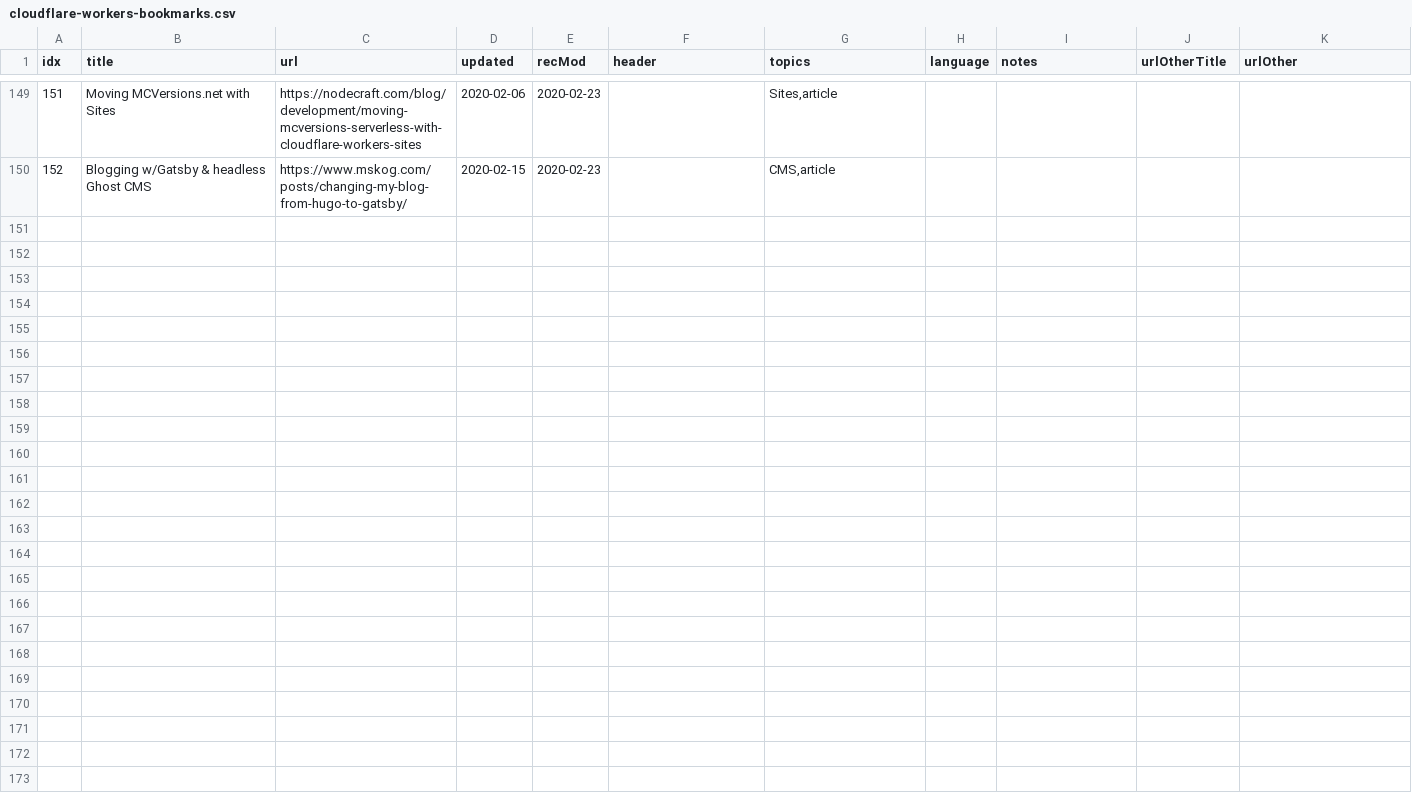
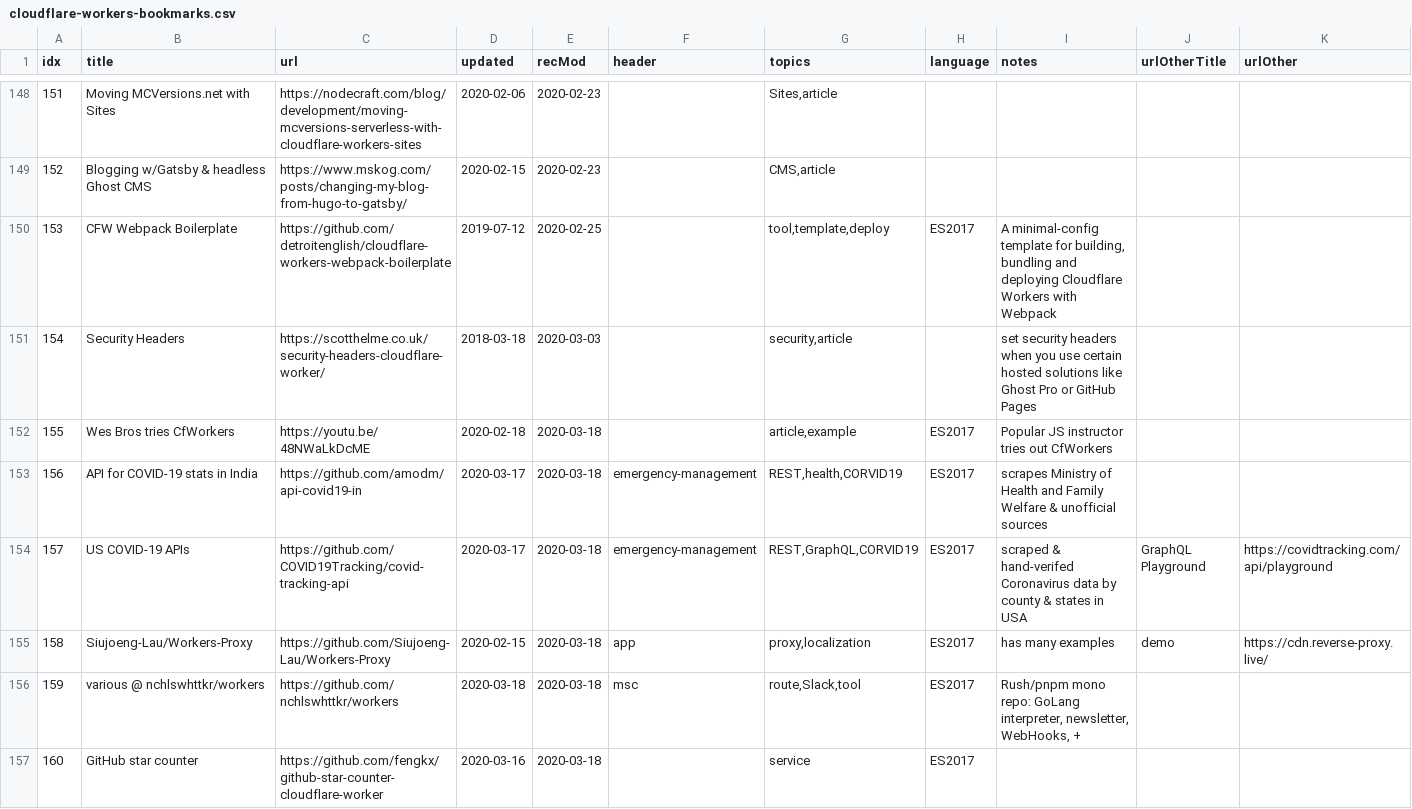
Before and after one commit to lukeed/awesome-cloudflare-workers, a CSV file: cloudflare-workers-bookmarks.csv, drawn as a sheet; only a part is shown, gaps mark what is left out; the diff covers the shown part only.

```diff
--- a/cloudflare-workers-bookmarks.csv
+++ b/cloudflare-workers-bookmarks.csv
@@ -150 +149,9 @@
 152,Blogging w/Gatsby & headless Ghost CMS,https://www.mskog.com/posts/changing-my-blog-from-hugo-to-gatsby/,2020-02-15,2020-02-23,,"CMS,article",,,,
+153,CFW Webpack Boilerplate,https://github.com/detroitenglish/cloudflare-workers-webpack-boilerplate,2019-07-12,2020-02-25,,"tool,template,deploy",ES2017,"A minimal-config template for building, bundling and deploying Cloudflare Workers with Webpack",,
+154,Security Headers,https://scotthelme.co.uk/security-headers-cloudflare-worker/,2018-03-18,2020-03-03,,"security,article",,set security headers when you use certain hosted solutions like Ghost Pro or GitHub Pages,,
+155,Wes Bros tries CfWorkers,https://youtu.be/48NWaLkDcME,2020-02-18,2020-03-18,,"article,example",ES2017,Popular JS instructor tries out CfWorkers,,
+156,API for COVID-19 stats in India,https://github.com/amodm/api-covid19-in,2020-03-17,2020-03-18,emergency-management,"REST,health,CORVID19",ES2017,scrapes Ministry of Health and Family Welfare & unofficial sources,,
+157,US COVID-19 APIs,https://github.com/COVID19Tracking/covid-tracking-api,2020-03-17,2020-03-18,emergency-management,"REST,GraphQL,CORVID19",ES2017,scraped & hand-verifed Coronavirus data by county & states in USA,GraphQL Playground,https://covidtracking.com/api/playground
+158,Siujoeng-Lau/Workers-Proxy,https://github.com/Siujoeng-Lau/Workers-Proxy,2020-02-15,2020-03-18,app,"proxy,localization",ES2017,has many examples,demo,https://cdn.reverse-proxy.live/
+159,various @ nchlswhttkr/workers,https://github.com/nchlswhttkr/workers,2020-03-18,2020-03-18,msc,"route,Slack,tool",ES2017,"Rush/pnpm mono repo: GoLang interpreter, newsletter, WebHooks, +",,
+160,GitHub star counter ,https://github.com/fengkx/github-star-counter-cloudflare-worker,2020-03-16,2020-03-18,,service,ES2017,,,
```
Also changed, not shown: 7 added rows, 1 removed row and 15 edited cells elsewhere in this file, 2 other files.
